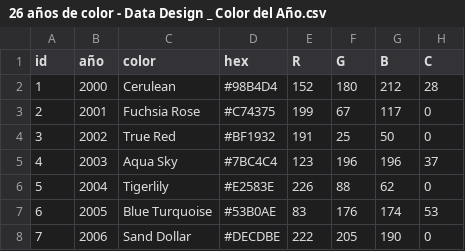
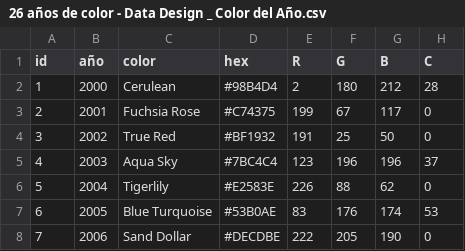
Before and after one commit to encarnihinojosa/recursos, a CSV file: 26 años de color - Data Design _ Color del Año.csv, drawn as a sheet; only a part is shown; the diff names each change by its address in the sheet, - before the commit and + after, or states it on an @@ line.

Commit message:
Update color data for 2026 and adjust RGB values

```diff
--- a/26 años de color - Data Design _ Color del Año.csv
+++ b/26 años de color - Data Design _ Color del Año.csv
-E2 (R): 152
+E2 (R): 2
```
